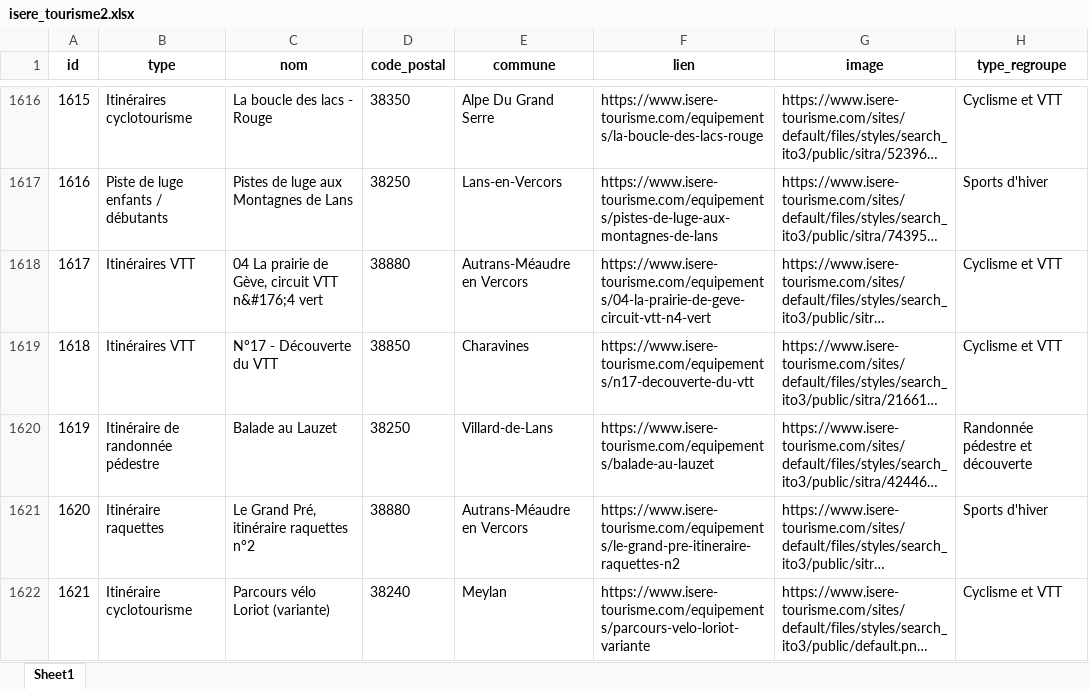
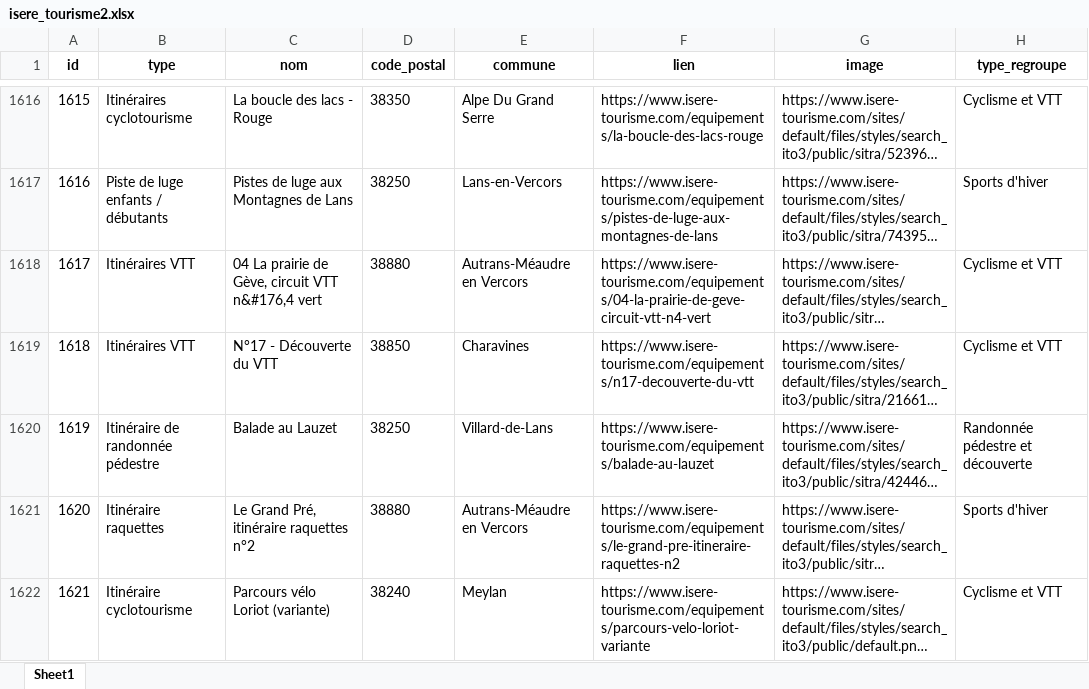
Before and after one commit to m2cci-larattea/spatialite-numerique-2, an Excel workbook: 00_data_init/isere_tourisme2.xlsx, sheet Sheet1, drawn as a sheet; only a part is shown, gaps mark what is left out; long unchanged cells end in …; values as stored, in another font and other column widths than the file's, no borders; the diff covers the shown part only; the diff names each change by its address in the sheet, - before the commit and + after, or states it on an @@ line.

```diff
--- a/00_data_init/isere_tourisme2.xlsx (sheet Sheet1)
+++ b/00_data_init/isere_tourisme2.xlsx (sheet Sheet1)
-C1618 (nom): …circuit VTT n&#176;4 vert
+C1618 (nom): …circuit VTT n&#176,4 vert
```
Also changed, not shown: 12 edited cells elsewhere in this sheet, 9 other files.
